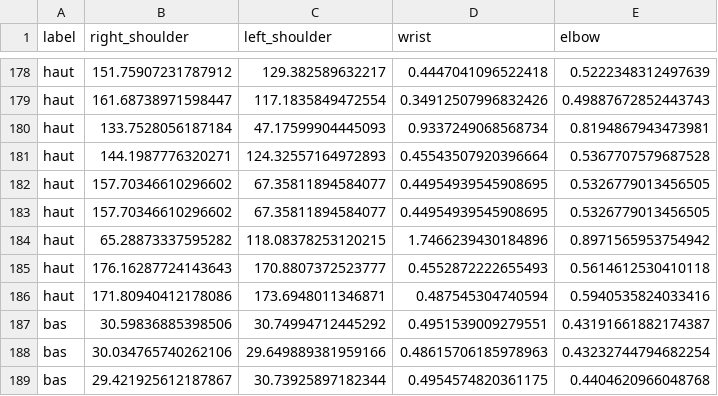
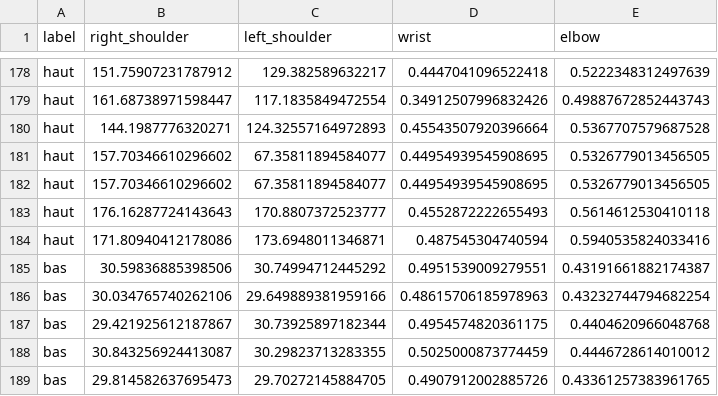
Before and after one commit to MohamedRjeb1/Activity_recognition, a CSV file: shoulder_press_counting/analyse.csv, drawn as a sheet; only a part is shown, gaps mark what is left out; the shorter side is filled out with more unchanged rows.

```diff
--- a/shoulder_press_counting/analyse.csv
+++ b/shoulder_press_counting/analyse.csv
@@ -179,3 +179,2 @@ haut,151.75907231787912,129.382589632217,0.4447041096522418,0.5222348312497639
 haut,161.68738971598447,117.1835849472554,0.34912507996832426,0.49887672852443743
-haut,133.7528056187184,47.17599904445093,0.9337249068568734,0.8194867943473981
 haut,144.1987776320271,124.32557164972893,0.45543507920396664,0.5367707579687528
@@ -183,3 +182,2 @@ haut,157.70346610296602,67.35811894584077,0.44954939545908695,0.5326779013456505
 haut,157.70346610296602,67.35811894584077,0.44954939545908695,0.5326779013456505
-haut,65.28873337595282,118.08378253120215,1.7466239430184896,0.8971565953754942
 haut,176.16287724143643,170.8807372523777,0.4552872222655493,0.5614612530410118
```
Also changed, not shown: push_up_counting/annotated_angles.csv, push_up_counting/data.csv, 31 other files.
